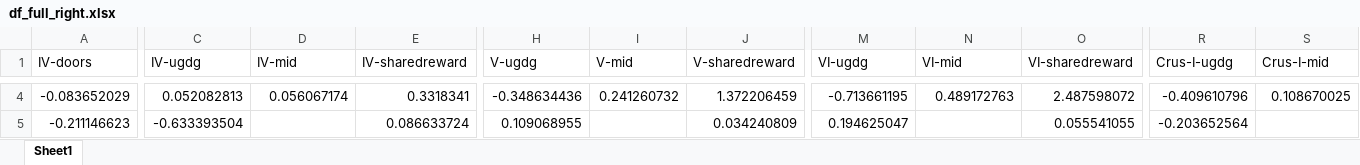
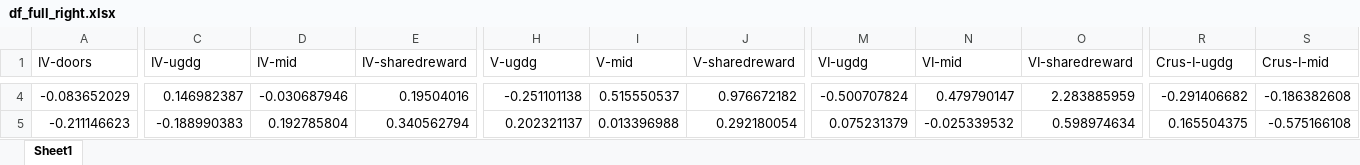
Before and after one commit to DVS-Lab/istart-eyeballs, an Excel workbook: code/df_full_right.xlsx, sheet Sheet1, drawn as a sheet; only a part is shown, gaps mark what is left out; values as stored, in another font and other column widths than the file's, no borders; the diff covers the shown part only; the diff names each change by its address in the sheet, - before the commit and + after, or states it on an @@ line.

```diff
--- a/code/df_full_right.xlsx (sheet Sheet1)
+++ b/code/df_full_right.xlsx (sheet Sheet1)
-C4 (IV-ugdg): 0.052082813
+C4 (IV-ugdg): 0.146982387
-D4 (IV-mid): 0.056067174
+D4 (IV-mid): -0.030687946
-E4 (IV-sharedreward): 0.3318341
+E4 (IV-sharedreward): 0.19504016
-H4 (V-ugdg): -0.348634436
+H4 (V-ugdg): -0.251101138
-I4 (V-mid): 0.241260732
+I4 (V-mid): 0.515550537
-J4 (V-sharedreward): 1.372206459
+J4 (V-sharedreward): 0.976672182
-M4 (VI-ugdg): -0.713661195
+M4 (VI-ugdg): -0.500707824
-N4 (VI-mid): 0.489172763
+N4 (VI-mid): 0.479790147
-O4 (VI-sharedreward): 2.487598072
+O4 (VI-sharedreward): 2.283885959
-R4 (Crus-I-ugdg): -0.409610796
+R4 (Crus-I-ugdg): -0.291406682
-S4 (Crus-I-mid): 0.108670025
+S4 (Crus-I-mid): -0.186382608
-C5 (IV-ugdg): -0.633393504
+C5 (IV-ugdg): -0.188990383
-D5 (IV-mid): (empty)
+D5 (IV-mid): 0.192785804
-E5 (IV-sharedreward): 0.086633724
+E5 (IV-sharedreward): 0.340562794
-H5 (V-ugdg): 0.109068955
+H5 (V-ugdg): 0.202321137
-I5 (V-mid): (empty)
+I5 (V-mid): 0.013396988
-J5 (V-sharedreward): 0.034240809
+J5 (V-sharedreward): 0.292180054
-M5 (VI-ugdg): 0.194625047
+M5 (VI-ugdg): 0.075231379
-N5 (VI-mid): (empty)
+N5 (VI-mid): -0.025339532
-O5 (VI-sharedreward): 0.055541055
+O5 (VI-sharedreward): 0.598974634
-R5 (Crus-I-ugdg): -0.203652564
+R5 (Crus-I-ugdg): 0.165504375
-S5 (Crus-I-mid): (empty)
+S5 (Crus-I-mid): -0.575166108
```
Also changed, not shown: 1 added row, 1 removed row and 1546 edited cells elsewhere in this sheet, code/df_full_left.xlsx, code/h1_data_left.xlsx, 3 other files.
